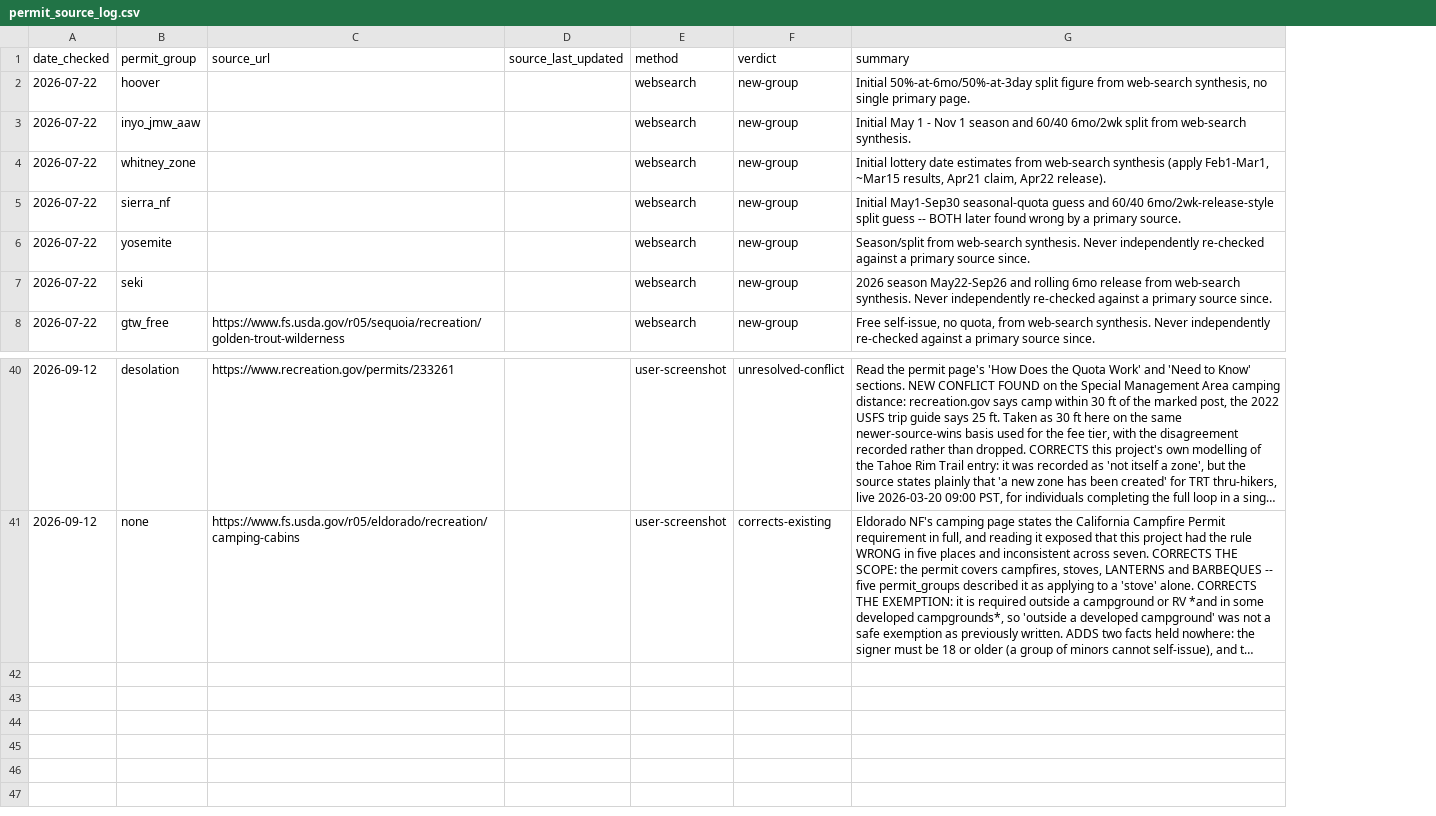
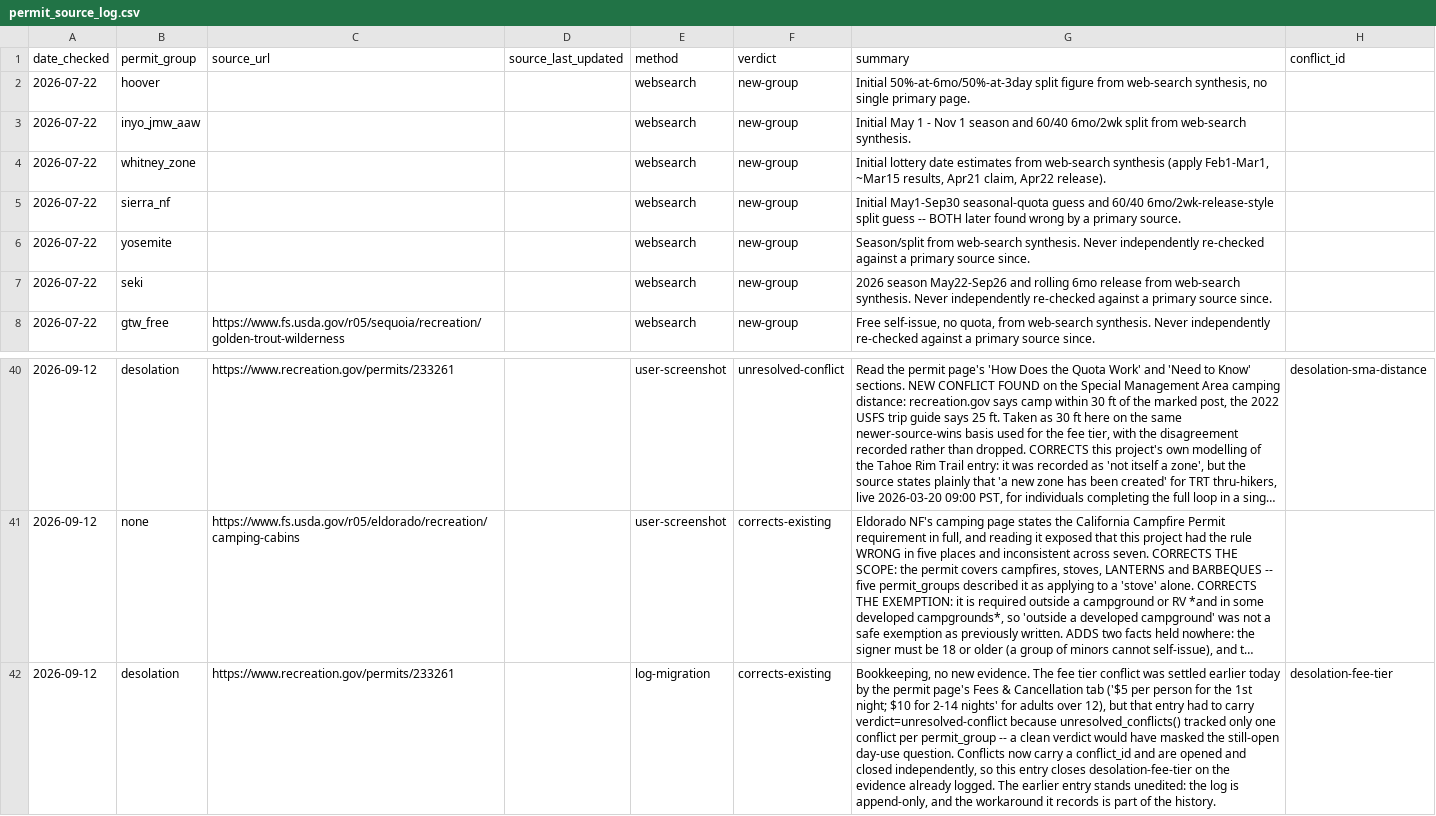
Before and after one commit to asideofkorn/sps-trip-planner, a CSV file: data/permit_source_log.csv, drawn as a sheet; only a part is shown, gaps mark what is left out; long unchanged cells end in …; the diff names each change by its address in the sheet, - before the commit and + after, or states it on an @@ line.

```diff
--- a/data/permit_source_log.csv
+++ b/data/permit_source_log.csv
+column H (conflict_id), row 40: desolation-sma-distance
+row 42: 2026-09-12 | desolation | https://www.recreation.gov/permits/233261 |  | log-migration | corrects-existing | Bookkeeping, no new evidence. The fee tier conflict was settled earlier today by the permit page's Fees & Cancellation tab ('$5 per person for the 1st night; $10 for 2-14 nights' for adults over 12), but that entry had to carry verdict=unresolved-conflict because unresolved_conflicts() tracked only one conflict per permit_group -- a clean verdict would have masked the still-open day-use question. Conflicts now carry a conflict_id and are opened and closed independently, so this entry closes desolation-fee-tier on the evidence already logged. The earlier entry stands unedited: the log is append-only, and the workaround it records is part of the history. | desolation-fee-tier
```
Also changed, not shown: 8 other files.
